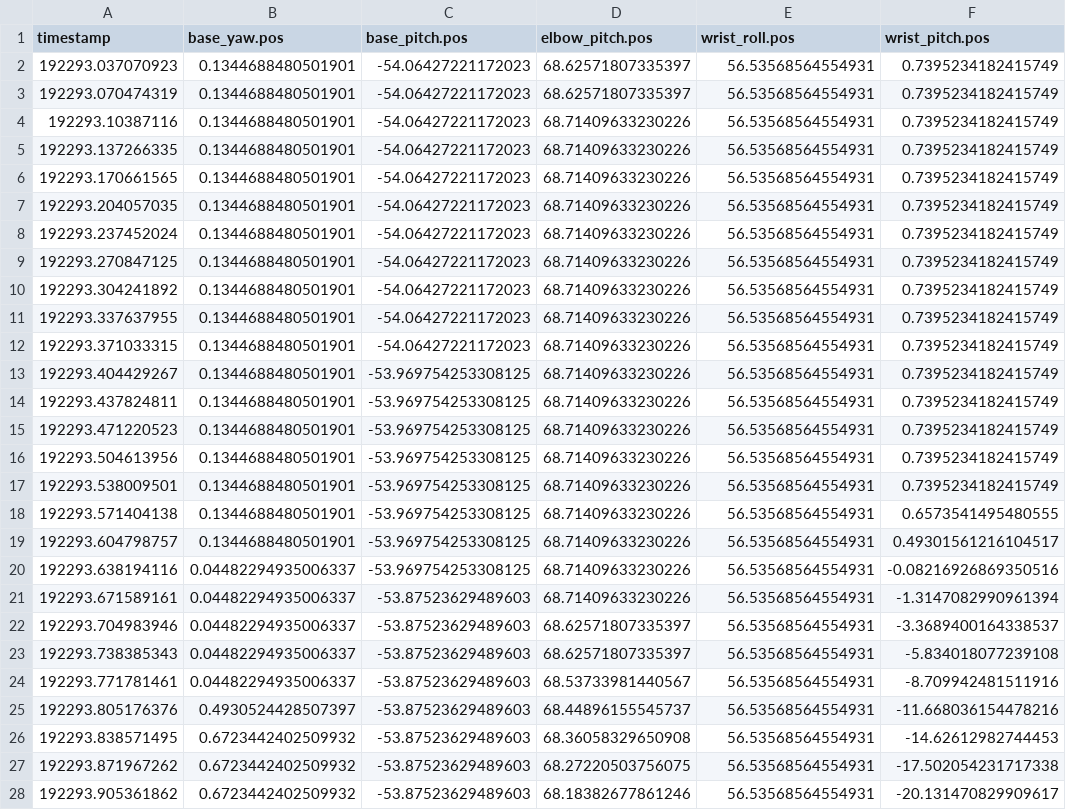
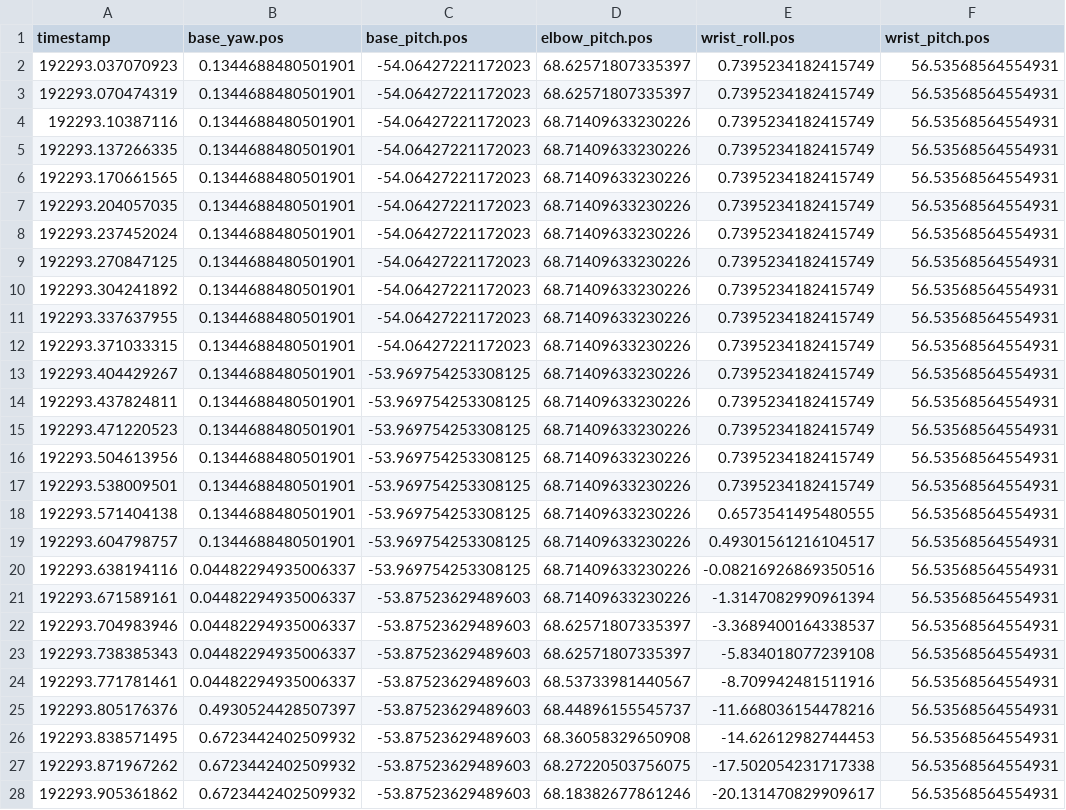
Before and after one commit to yangtaohandsome-creator/LeLamp, a CSV file: lelamp/recordings/curious.csv, drawn as a sheet; only a part is shown; the diff covers the shown part only; the diff names each change by its address in the sheet, - before the commit and + after, or states it on an @@ line.

```diff
--- a/lelamp/recordings/curious.csv
+++ b/lelamp/recordings/curious.csv
-E2:E17 (wrist_roll.pos): 56.53568564554931
+E2:E17 (wrist_roll.pos): 0.7395234182415749
-F2:F17 (wrist_pitch.pos): 0.7395234182415749
+F2:F17 (wrist_pitch.pos): 56.53568564554931
-E18 (wrist_roll.pos): 56.53568564554931
+E18 (wrist_roll.pos): 0.6573541495480555
-F18 (wrist_pitch.pos): 0.6573541495480555
+F18 (wrist_pitch.pos): 56.53568564554931
-E19 (wrist_roll.pos): 56.53568564554931
+E19 (wrist_roll.pos): 0.49301561216104517
-F19 (wrist_pitch.pos): 0.49301561216104517
+F19 (wrist_pitch.pos): 56.53568564554931
-E20 (wrist_roll.pos): 56.53568564554931
+E20 (wrist_roll.pos): -0.08216926869350516
-F20 (wrist_pitch.pos): -0.08216926869350516
+F20 (wrist_pitch.pos): 56.53568564554931
-E21 (wrist_roll.pos): 56.53568564554931
+E21 (wrist_roll.pos): -1.3147082990961394
-F21 (wrist_pitch.pos): -1.3147082990961394
+F21 (wrist_pitch.pos): 56.53568564554931
-E22 (wrist_roll.pos): 56.53568564554931
+E22 (wrist_roll.pos): -3.3689400164338537
-F22 (wrist_pitch.pos): -3.3689400164338537
+F22 (wrist_pitch.pos): 56.53568564554931
-E23 (wrist_roll.pos): 56.53568564554931
+E23 (wrist_roll.pos): -5.834018077239108
-F23 (wrist_pitch.pos): -5.834018077239108
+F23 (wrist_pitch.pos): 56.53568564554931
-E24 (wrist_roll.pos): 56.53568564554931
+E24 (wrist_roll.pos): -8.709942481511916
-F24 (wrist_pitch.pos): -8.709942481511916
+F24 (wrist_pitch.pos): 56.53568564554931
-E25 (wrist_roll.pos): 56.53568564554931
+E25 (wrist_roll.pos): -11.668036154478216
-F25 (wrist_pitch.pos): -11.668036154478216
+F25 (wrist_pitch.pos): 56.53568564554931
-E26 (wrist_roll.pos): 56.53568564554931
+E26 (wrist_roll.pos): -14.62612982744453
-F26 (wrist_pitch.pos): -14.62612982744453
+F26 (wrist_pitch.pos): 56.53568564554931
-E27 (wrist_roll.pos): 56.53568564554931
+E27 (wrist_roll.pos): -17.502054231717338
-F27 (wrist_pitch.pos): -17.502054231717338
+F27 (wrist_pitch.pos): 56.53568564554931
-E28 (wrist_roll.pos): 56.53568564554931
+E28 (wrist_roll.pos): -20.131470829909617
-F28 (wrist_pitch.pos): -20.131470829909617
+F28 (wrist_pitch.pos): 56.53568564554931
```
Also changed, not shown: 112 edited cells elsewhere in this file, lelamp/recordings/backups/excited-20260915-115605.csv, lelamp/recordings/backups/excited-20260915-115708.csv, 23 other files.
